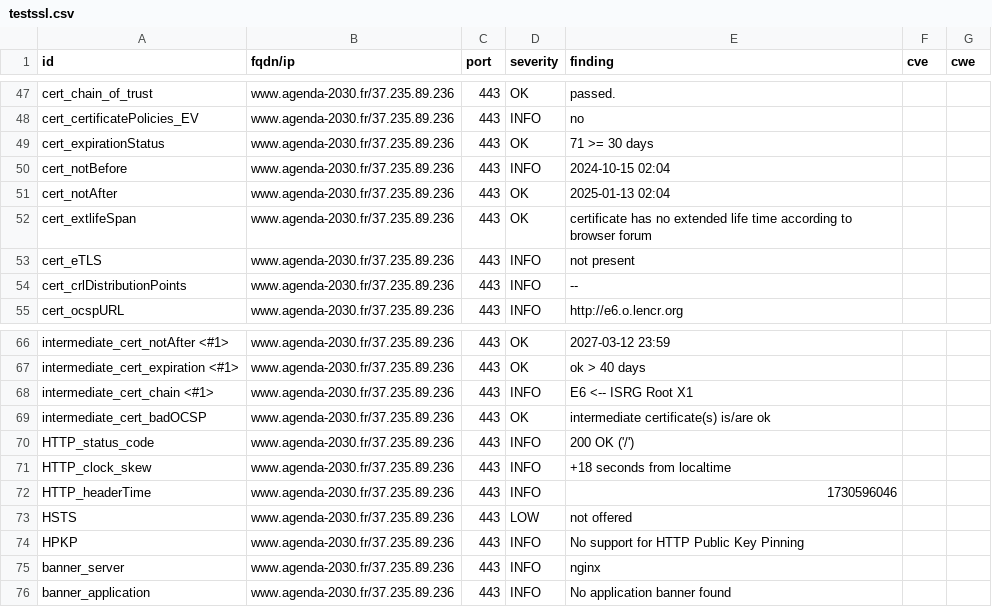
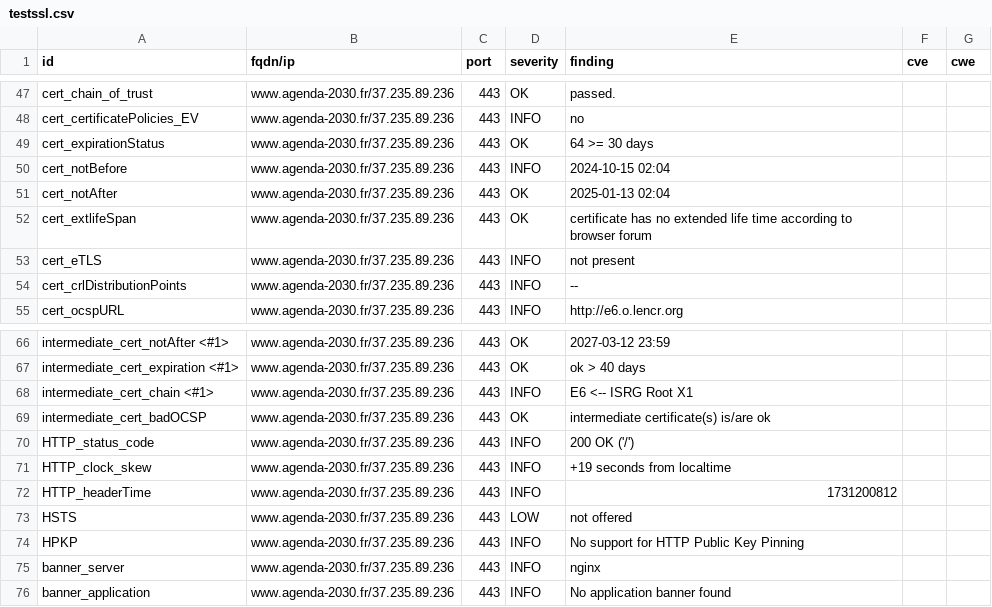
Before and after one commit to MTES-MCT/CGDD-BUN, a CSV file: results/aHR0cHM6Ly93d3cuYWdlbmRhLTIwMzAuZnI=/testssl.csv, drawn as a sheet; only a part is shown, gaps mark what is left out.

```diff
--- a/results/aHR0cHM6Ly93d3cuYWdlbmRhLTIwMzAuZnI=/testssl.csv
+++ b/results/aHR0cHM6Ly93d3cuYWdlbmRhLTIwMzAuZnI=/testssl.csv
@@ -48,3 +48,3 @@
 "cert_certificatePolicies_EV","www.agenda-2030.fr/37.235.89.236","443","INFO","no","",""
-"cert_expirationStatus","www.agenda-2030.fr/37.235.89.236","443","OK","71 >= 30 days","",""
+"cert_expirationStatus","www.agenda-2030.fr/37.235.89.236","443","OK","64 >= 30 days","",""
 "cert_notBefore","www.agenda-2030.fr/37.235.89.236","443","INFO","2024-10-15 02:04","",""
@@ -70,4 +70,4 @@
 "HTTP_status_code","www.agenda-2030.fr/37.235.89.236","443","INFO","200 OK ('/')","",""
-"HTTP_clock_skew","www.agenda-2030.fr/37.235.89.236","443","INFO","+18 seconds from localtime","",""
-"HTTP_headerTime","www.agenda-2030.fr/37.235.89.236","443","INFO","1730596046","",""
+"HTTP_clock_skew","www.agenda-2030.fr/37.235.89.236","443","INFO","+19 seconds from localtime","",""
+"HTTP_headerTime","www.agenda-2030.fr/37.235.89.236","443","INFO","1731200812","",""
 "HSTS","www.agenda-2030.fr/37.235.89.236","443","LOW","not offered","",""
```
Also changed, not shown: 7 other files.
